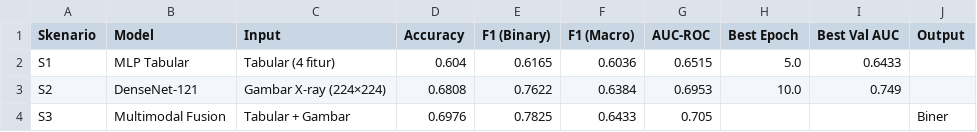
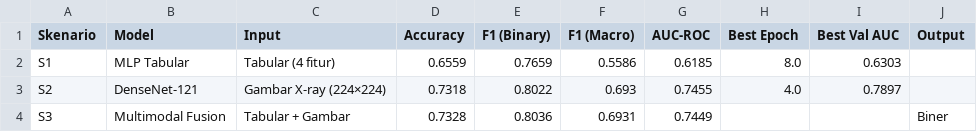
Before and after one commit to Hazjel/multimodal-fusion-thoracic-disease, a CSV file: results/tables/results_summary.csv, drawn as a sheet.

```diff
--- a/results/tables/results_summary.csv
+++ b/results/tables/results_summary.csv
@@ -1,4 +1,4 @@
 Skenario,Model,Input,Accuracy,F1 (Binary),F1 (Macro),AUC-ROC,Best Epoch,Best Val AUC,Output
-S1,MLP Tabular,Tabular (4 fitur),0.604,0.6165,0.6036,0.6515,5.0,0.6433,
-S2,DenseNet-121,Gambar X-ray (224×224),0.6808,0.7622,0.6384,0.6953,10.0,0.749,
-S3,Multimodal Fusion,Tabular + Gambar,0.6976,0.7825,0.6433,0.705,,,Biner
+S1,MLP Tabular,Tabular (4 fitur),0.6559,0.7659,0.5586,0.6185,8.0,0.6303,
+S2,DenseNet-121,Gambar X-ray (224×224),0.7318,0.8022,0.693,0.7455,4.0,0.7897,
+S3,Multimodal Fusion,Tabular + Gambar,0.7328,0.8036,0.6931,0.7449,,,Biner
```
Also changed, not shown: results/tables/predictions_s2.csv, results/tables/predictions_s3.csv, 39 other files.
